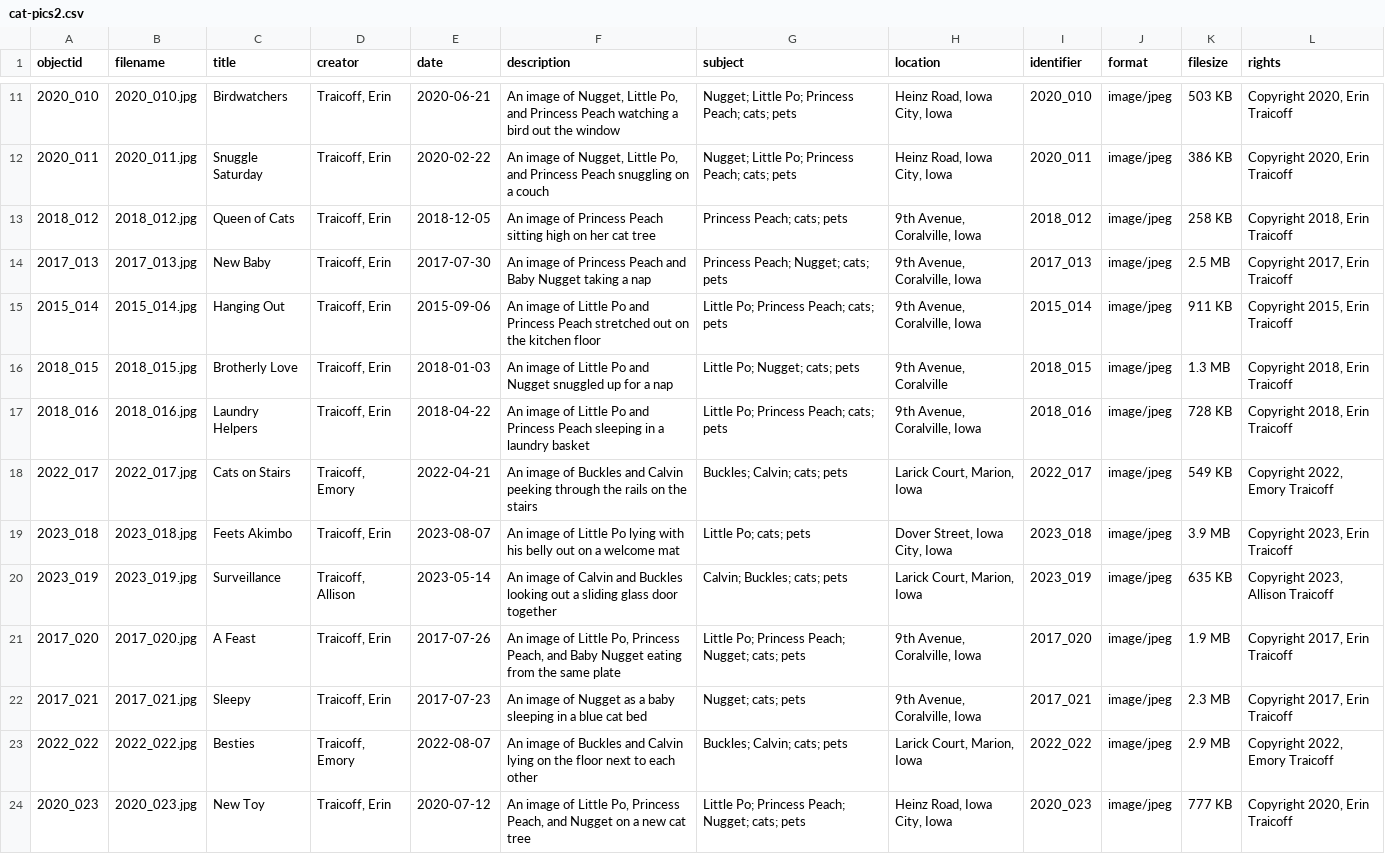
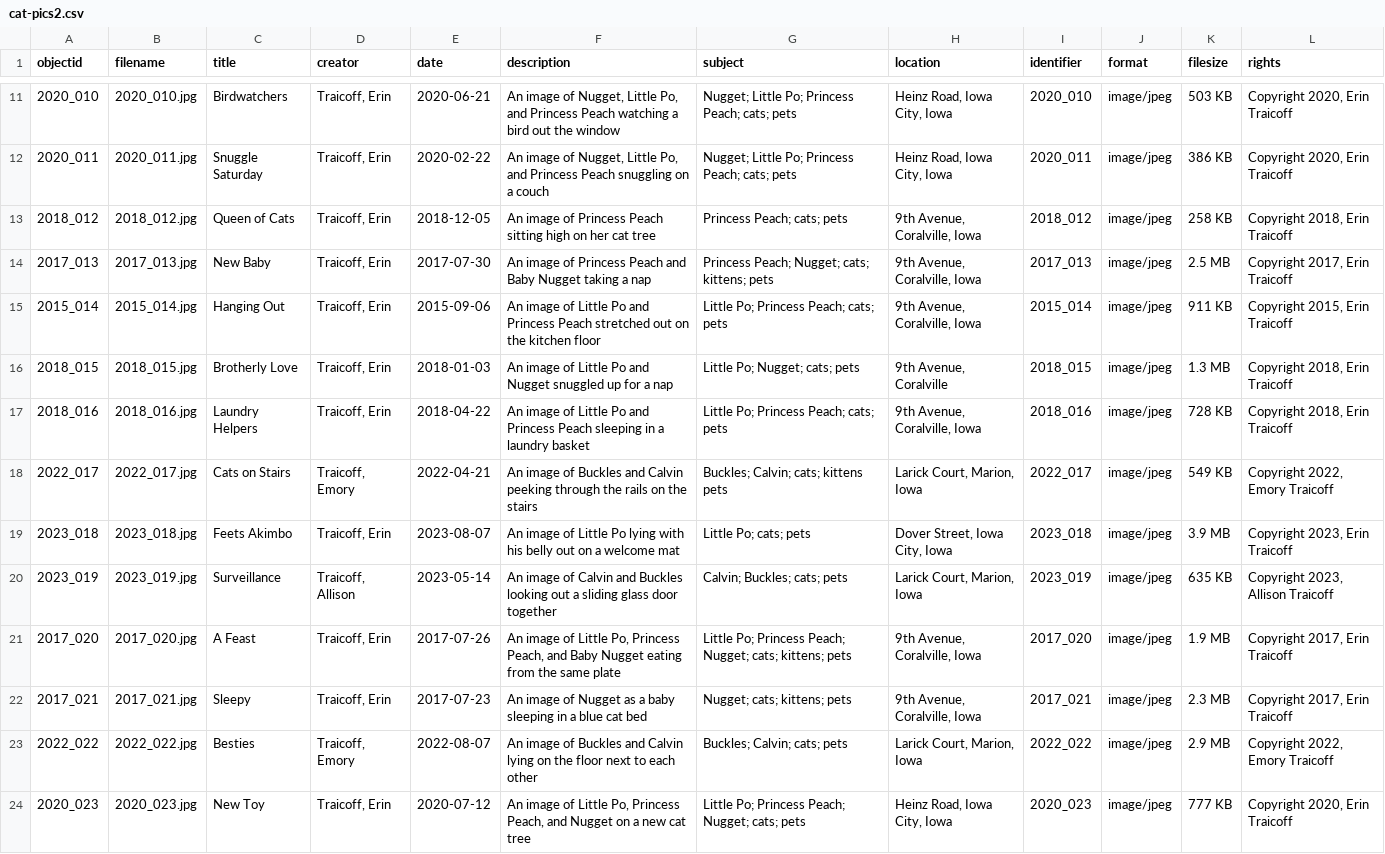
Before and after one commit to erint14/cat-pics, a CSV file: _data/cat-pics2.csv, drawn as a sheet; only a part is shown, gaps mark what is left out.

Commit message:
Update cat-pics2.csv

```diff
--- a/_data/cat-pics2.csv
+++ b/_data/cat-pics2.csv
@@ -13,3 +13,3 @@ objectid,filename,title,creator,date,description,subject,location,identifier,for
 2018_012,2018_012.jpg,Queen of Cats,"Traicoff, Erin",2018-12-05,An image of Princess Peach sitting high on her cat tree,Princess Peach; cats; pets,"9th Avenue, Coralville, Iowa",2018_012,image/jpeg,258 KB,"Copyright 2018, Erin Traicoff"
-2017_013,2017_013.jpg,New Baby,"Traicoff, Erin",2017-07-30,An image of Princess Peach and Baby Nugget taking a nap,Princess Peach; Nugget; cats; pets,"9th Avenue, Coralville, Iowa",2017_013,image/jpeg,2.5 MB,"Copyright 2017, Erin Traicoff"
+2017_013,2017_013.jpg,New Baby,"Traicoff, Erin",2017-07-30,An image of Princess Peach and Baby Nugget taking a nap,Princess Peach; Nugget; cats; kittens; pets,"9th Avenue, Coralville, Iowa",2017_013,image/jpeg,2.5 MB,"Copyright 2017, Erin Traicoff"
 2015_014,2015_014.jpg,Hanging Out,"Traicoff, Erin",2015-09-06,An image of Little Po and Princess Peach stretched out on the kitchen floor,Little Po; Princess Peach; cats; pets,"9th Avenue, Coralville, Iowa",2015_014,image/jpeg,911 KB,"Copyright 2015, Erin Traicoff"
@@ -17,7 +17,7 @@ objectid,filename,title,creator,date,description,subject,location,identifier,for
 2018_016,2018_016.jpg,Laundry Helpers,"Traicoff, Erin",2018-04-22,An image of Little Po and Princess Peach sleeping in a laundry basket,Little Po; Princess Peach; cats; pets,"9th Avenue, Coralville, Iowa",2018_016,image/jpeg,728 KB,"Copyright 2018, Erin Traicoff"
-2022_017,2022_017.jpg,Cats on Stairs,"Traicoff, Emory",2022-04-21,An image of Buckles and Calvin peeking through the rails on the stairs,Buckles; Calvin; cats; pets,"Larick Court, Marion, Iowa",2022_017,image/jpeg,549 KB,"Copyright 2022, Emory Traicoff"
+2022_017,2022_017.jpg,Cats on Stairs,"Traicoff, Emory",2022-04-21,An image of Buckles and Calvin peeking through the rails on the stairs,Buckles; Calvin; cats; kittens pets,"Larick Court, Marion, Iowa",2022_017,image/jpeg,549 KB,"Copyright 2022, Emory Traicoff"
 2023_018,2023_018.jpg,"Feets Akimbo","Traicoff, Erin",2023-08-07,An image of Little Po lying with his belly out on a welcome mat,Little Po; cats; pets,"Dover Street, Iowa City, Iowa",2023_018,image/jpeg,3.9 MB,"Copyright 2023, Erin Traicoff"
 2023_019,2023_019.jpg,Surveillance,"Traicoff, Allison",2023-05-14,An image of Calvin and Buckles looking out a sliding glass door together,Calvin; Buckles; cats; pets,"Larick Court, Marion, Iowa",2023_019,image/jpeg,635 KB,"Copyright 2023, Allison Traicoff"
-2017_020,2017_020.jpg,A Feast,"Traicoff, Erin",2017-07-26,"An image of Little Po, Princess Peach, and Baby Nugget eating from the same plate",Little Po; Princess Peach; Nugget; cats; pets,"9th Avenue, Coralville, Iowa",2017_020,image/jpeg,1.9 MB,"Copyright 2017, Erin Traicoff"
-2017_021,2017_021.jpg,Sleepy,"Traicoff, Erin",2017-07-23,An image of Nugget as a baby sleeping in a blue cat bed,Nugget; cats; pets,"9th Avenue, Coralville, Iowa",2017_021,image/jpeg,2.3 MB,"Copyright 2017, Erin Traicoff"
+2017_020,2017_020.jpg,A Feast,"Traicoff, Erin",2017-07-26,"An image of Little Po, Princess Peach, and Baby Nugget eating from the same plate",Little Po; Princess Peach; Nugget; cats; kittens; pets,"9th Avenue, Coralville, Iowa",2017_020,image/jpeg,1.9 MB,"Copyright 2017, Erin Traicoff"
+2017_021,2017_021.jpg,Sleepy,"Traicoff, Erin",2017-07-23,An image of Nugget as a baby sleeping in a blue cat bed,Nugget; cats; kittens; pets,"9th Avenue, Coralville, Iowa",2017_021,image/jpeg,2.3 MB,"Copyright 2017, Erin Traicoff"
 2022_022,2022_022.jpg,Besties,"Traicoff, Emory",2022-08-07,An image of Buckles and Calvin lying on the floor next to each other,Buckles; Calvin; cats; pets,"Larick Court, Marion, Iowa",2022_022,image/jpeg,2.9 MB,"Copyright 2022, Emory Traicoff"
```
